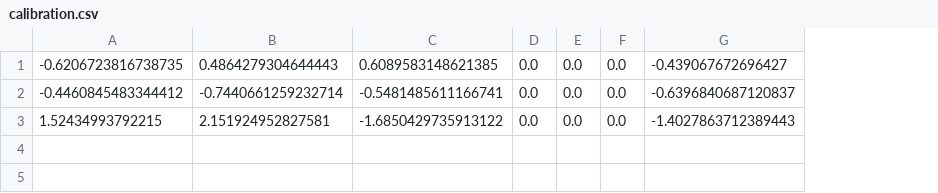
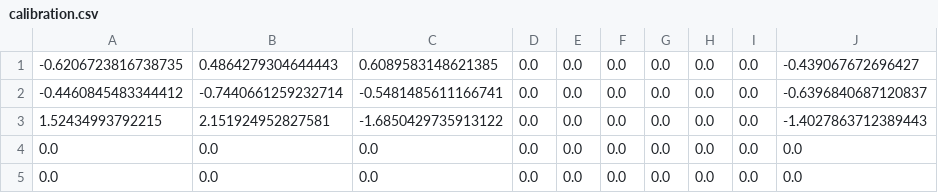
Before and after one commit to Roboy/gelataio-boy, a CSV file: vive_tracking/scripts/calibration.csv, drawn as a sheet; the diff names each change by its address in the sheet, - before the commit and + after, or states it on an @@ line.

```diff
--- a/vive_tracking/scripts/calibration.csv
+++ b/vive_tracking/scripts/calibration.csv
+column G, rows 1-3: all 0.0
+column H, rows 1-3: all 0.0
+column I, rows 1-3: all 0.0
+row 4: 0.0 | 0.0 | 0.0 | 0.0 | 0.0 | 0.0 | 0.0 | 0.0 | 0.0 | 0.0
+row 5: 0.0 | 0.0 | 0.0 | 0.0 | 0.0 | 0.0 | 0.0 | 0.0 | 0.0 | 0.0
```
Also changed, not shown: 2 other files.
